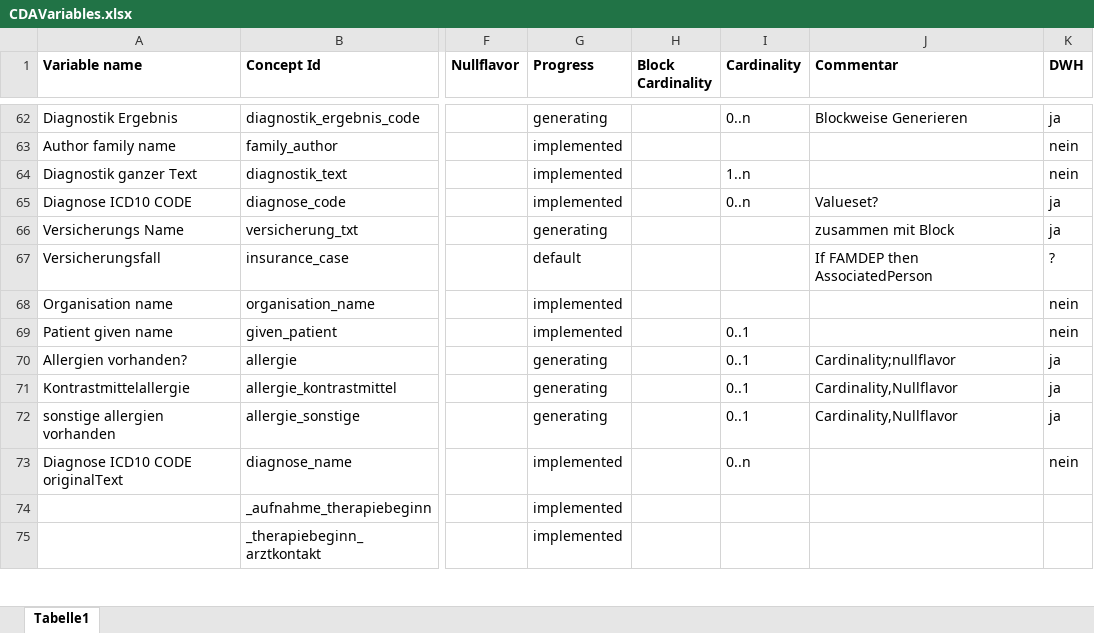
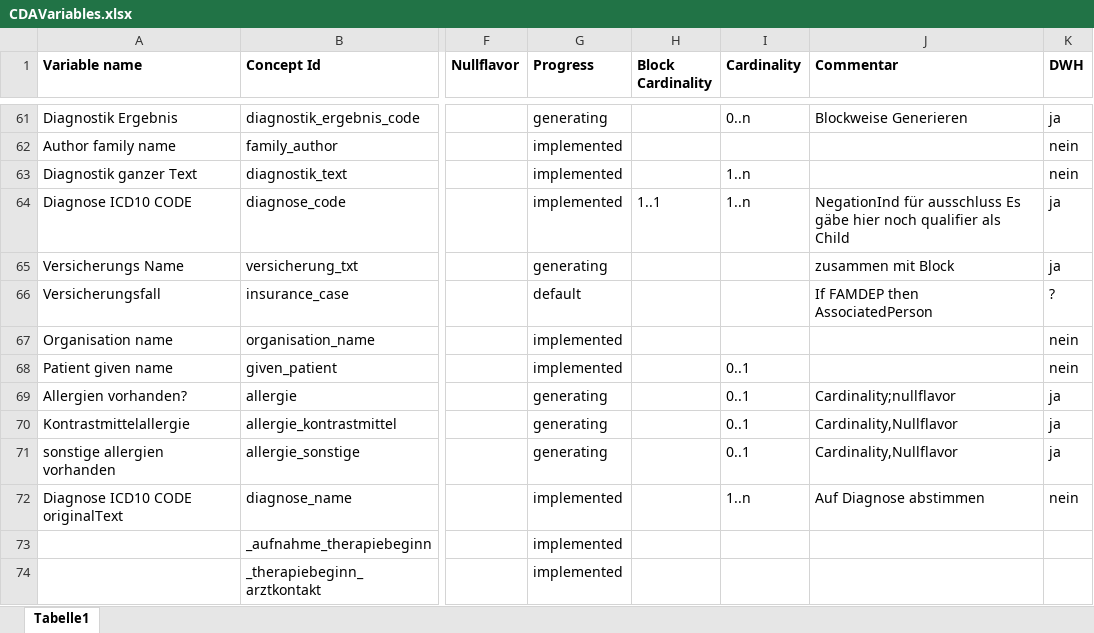
Before and after one commit to aktin/cda-test-data-generator, an Excel workbook: resources/CDAVariables.xlsx, sheet Tabelle1, drawn as a sheet; only a part is shown, gaps mark what is left out; values as stored, in another font and other column widths than the file's, no borders; addresses are those after the commit; the diff covers the shown part only; the diff names each change by its address in the sheet, - before the commit and + after, or states it on an @@ line.

```diff
--- a/resources/CDAVariables.xlsx (sheet Tabelle1)
+++ b/resources/CDAVariables.xlsx (sheet Tabelle1)
-H64 (Block Cardinality): (empty)
+H64 (Block Cardinality): 1..1
-I64 (Cardinality): 0..n
+I64 (Cardinality): 1..n
-J64 (Commentar): Valueset?
+J64 (Commentar): NegationInd für ausschluss Es gäbe hier noch qualifier als Child
-I72 (Cardinality): 0..n
+I72 (Cardinality): 1..n
-J72 (Commentar): (empty)
+J72 (Commentar): Auf Diagnose abstimmen
```
Also changed, not shown: 1 removed row and 44 edited cells elsewhere in this sheet, 1 other file.
